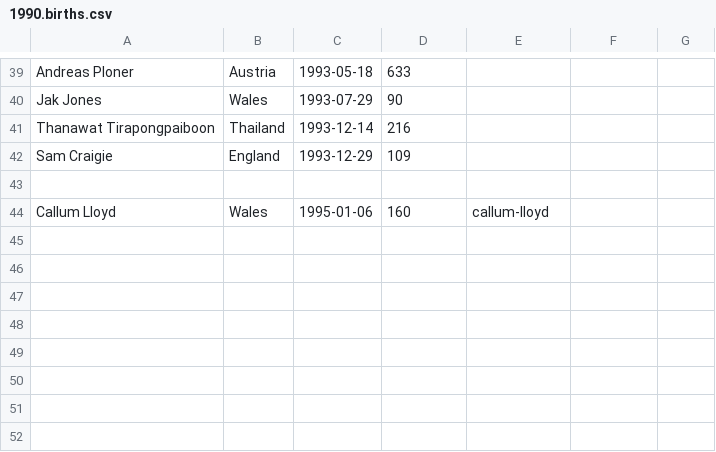
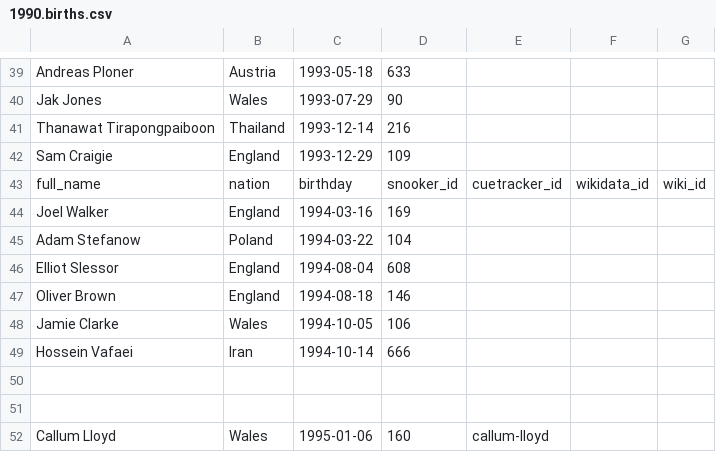
Before and after one commit to dreamerminsk/wiki-langs, a CSV file: players/1990.births.csv, drawn as a sheet; only a part is shown, gaps mark what is left out; the diff names each change by its address in the sheet, - before the commit and + after, or states it on an @@ line.

Commit message:
Update 1990.births.csv

```diff
--- a/players/1990.births.csv
+++ b/players/1990.births.csv
+row 43: full_name | nation | birthday | snooker_id | cuetracker_id | wikidata_id | wiki_id
+row 44: Joel Walker | England | 1994-03-16 | 169
+row 45: Adam Stefanow | Poland | 1994-03-22 | 104
+row 46: Elliot Slessor | England | 1994-08-04 | 608
+row 47: Oliver Brown | England | 1994-08-18 | 146
+row 48: Jamie Clarke | Wales | 1994-10-05 | 106
+row 49: Hossein Vafaei | Iran | 1994-10-14 | 666
+row 50: (empty)
```
